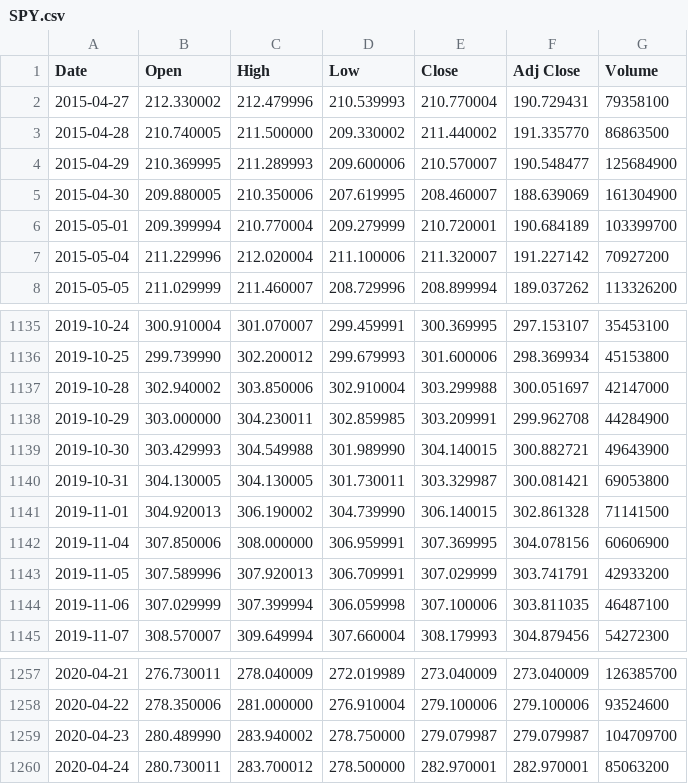
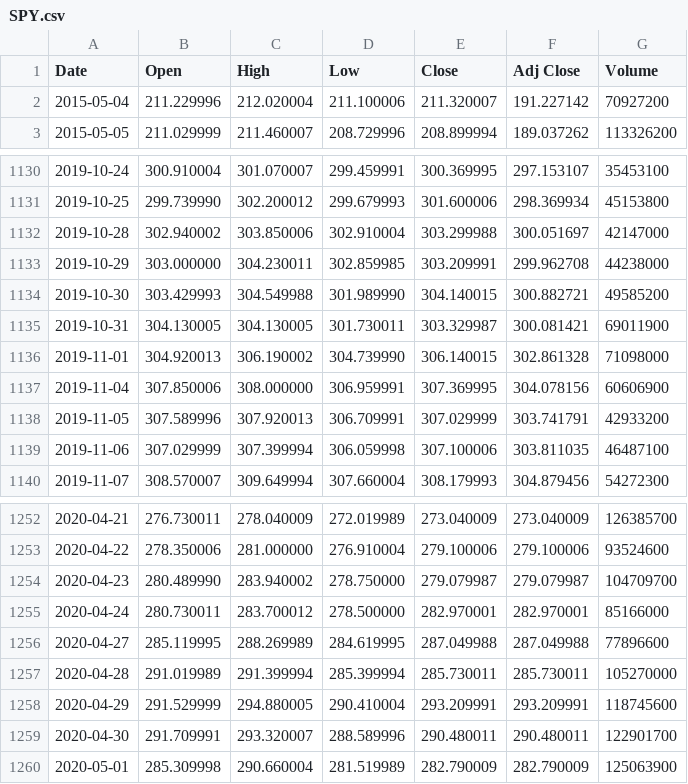
Before and after one commit to marcosan93/Price-Forecaster, a CSV file: SPY.csv, drawn as a sheet; only a part is shown, gaps mark what is left out.

```diff
--- a/SPY.csv
+++ b/SPY.csv
@@ -1,7 +1,2 @@
 Date,Open,High,Low,Close,Adj Close,Volume
-2015-04-27,212.330002,212.479996,210.539993,210.770004,190.729431,79358100
-2015-04-28,210.740005,211.500000,209.330002,211.440002,191.335770,86863500
-2015-04-29,210.369995,211.289993,209.600006,210.570007,190.548477,125684900
-2015-04-30,209.880005,210.350006,207.619995,208.460007,188.639069,161304900
-2015-05-01,209.399994,210.770004,209.279999,210.720001,190.684189,103399700
 2015-05-04,211.229996,212.020004,211.100006,211.320007,191.227142,70927200
@@ -1137,6 +1132,6 @@ Date,Open,High,Low,Close,Adj Close,Volume
 2019-10-28,302.940002,303.850006,302.910004,303.299988,300.051697,42147000
-2019-10-29,303.000000,304.230011,302.859985,303.209991,299.962708,44284900
-2019-10-30,303.429993,304.549988,301.989990,304.140015,300.882721,49643900
-2019-10-31,304.130005,304.130005,301.730011,303.329987,300.081421,69053800
-2019-11-01,304.920013,306.190002,304.739990,306.140015,302.861328,71141500
+2019-10-29,303.000000,304.230011,302.859985,303.209991,299.962708,44238000
+2019-10-30,303.429993,304.549988,301.989990,304.140015,300.882721,49585200
+2019-10-31,304.130005,304.130005,301.730011,303.329987,300.081421,69011900
+2019-11-01,304.920013,306.190002,304.739990,306.140015,302.861328,71098000
 2019-11-04,307.850006,308.000000,306.959991,307.369995,304.078156,60606900
@@ -1259,2 +1254,7 @@ Date,Open,High,Low,Close,Adj Close,Volume
 2020-04-23,280.489990,283.940002,278.750000,279.079987,279.079987,104709700
-2020-04-24,280.730011,283.700012,278.500000,282.970001,282.970001,85063200
+2020-04-24,280.730011,283.700012,278.500000,282.970001,282.970001,85166000
+2020-04-27,285.119995,288.269989,284.619995,287.049988,287.049988,77896600
+2020-04-28,291.019989,291.399994,285.399994,285.730011,285.730011,105270000
+2020-04-29,291.529999,294.880005,290.410004,293.209991,293.209991,118745600
+2020-04-30,291.709991,293.320007,288.589996,290.480011,290.480011,122901700
+2020-05-01,285.309998,290.660004,281.519989,282.790009,282.790009,125063900
```
Also changed, not shown: 1 other file.
